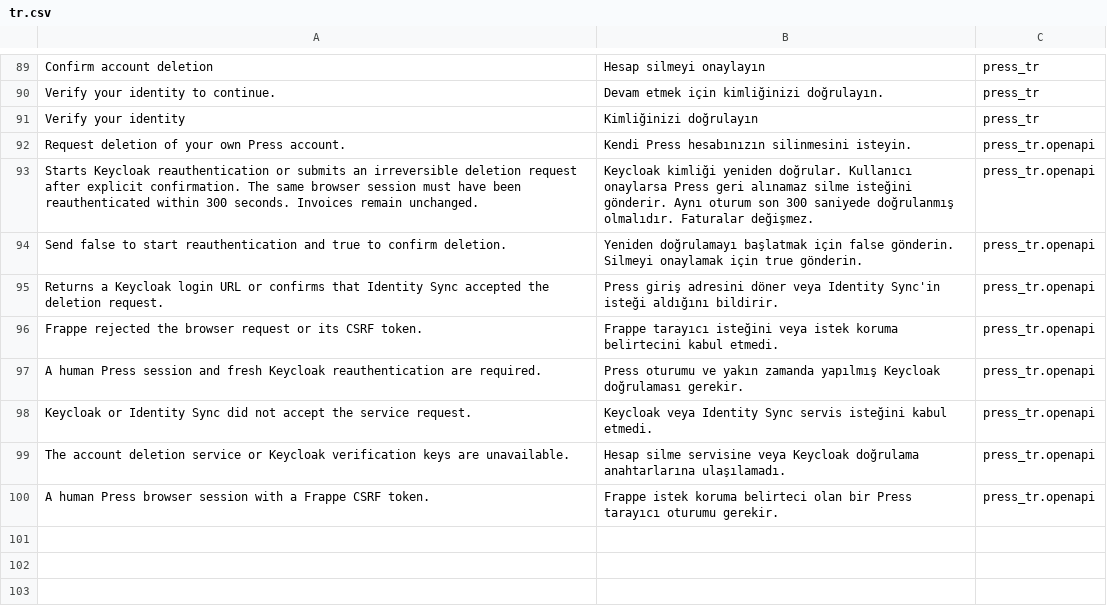
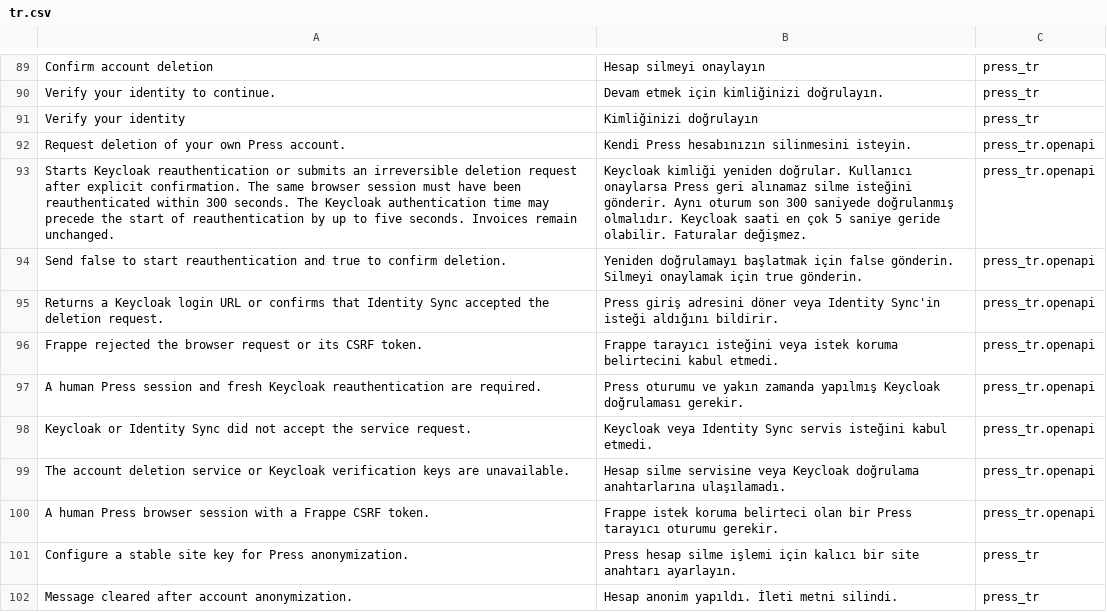
Before and after one commit to metafrappe/backend, a CSV file: apps/press_tr/press_tr/translations/tr.csv, drawn as a sheet; only a part is shown, gaps mark what is left out.

Commit message:
Press hesap silme incelemesindeki bulguları düzelt

```diff
--- a/apps/press_tr/press_tr/translations/tr.csv
+++ b/apps/press_tr/press_tr/translations/tr.csv
@@ -92,3 +92,3 @@ Verify your identity,Kimliğinizi doğrulayın,press_tr
 Request deletion of your own Press account.,Kendi Press hesabınızın silinmesini isteyin.,press_tr.openapi
-Starts Keycloak reauthentication or submits an irreversible deletion request after explicit confirmation. The same browser session must have been reauthenticated within 300 seconds. Invoices remain unchanged.,Keycloak kimliği yeniden doğrular. Kullanıcı onaylarsa Press geri alınamaz silme isteğini gönderir. Aynı oturum son 300 saniyede doğrulanmış olmalıdır. Faturalar değişmez.,press_tr.openapi
+Starts Keycloak reauthentication or submits an irreversible deletion request after explicit confirmation. The same browser session must have been reauthenticated within 300 seconds. The Keycloak authentication time may precede the start of reauthentication by up to five seconds. Invoices remain unchanged.,Keycloak kimliği yeniden doğrular. Kullanıcı onaylarsa Press geri alınamaz silme isteğini gönderir. Aynı oturum son 300 saniyede doğrulanmış olmalıdır. Keycloak saati en çok 5 saniye geride olabilir. Faturalar değişmez.,press_tr.openapi
 Send false to start reauthentication and true to confirm deletion.,Yeniden doğrulamayı başlatmak için false gönderin. Silmeyi onaylamak için true gönderin.,press_tr.openapi
@@ -100 +100,3 @@ The account deletion service or Keycloak verification keys are unavailable.,Hesa
 A human Press browser session with a Frappe CSRF token.,Frappe istek koruma belirteci olan bir Press tarayıcı oturumu gerekir.,press_tr.openapi
+Configure a stable site key for Press anonymization.,Press hesap silme işlemi için kalıcı bir site anahtarı ayarlayın.,press_tr
+Message cleared after account anonymization.,Hesap anonim yapıldı. İleti metni silindi.,press_tr
```
Also changed, not shown: 9 other files.
